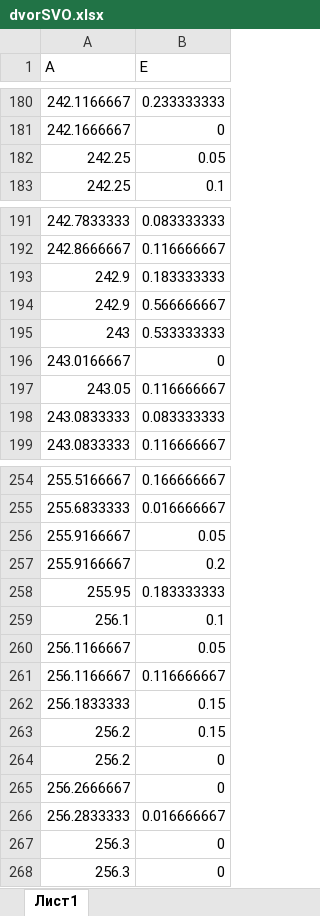
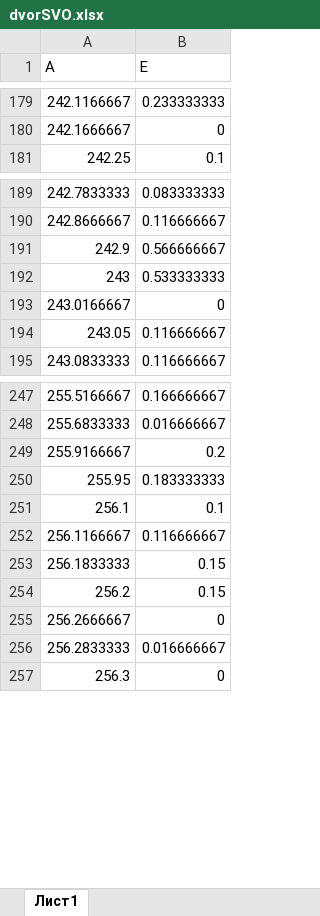
Before and after one commit to MikhailForrest/DirectVisible, an Excel workbook: myDjEnv/setup/polls/elevations/dvorSVO.xlsx, sheet Лист1, drawn as a sheet; only a part is shown, gaps mark what is left out; values as stored, in another font and other column widths than the file's, no borders; the diff covers the shown part only; the diff names each change by its address in the sheet, - before the commit and + after, or states it on an @@ line.

```diff
--- a/myDjEnv/setup/polls/elevations/dvorSVO.xlsx (sheet Лист1)
+++ b/myDjEnv/setup/polls/elevations/dvorSVO.xlsx (sheet Лист1)
-row 182: 242.25 | 0.05
-row 193: 242.9 | 0.183333333
-row 198: 243.0833333 | 0.083333333
-row 256: 255.9166667 | 0.05
-row 260: 256.1166667 | 0.05
-row 264: 256.2 | 0
-row 267: 256.3 | 0
```
Also changed, not shown: 26 removed rows elsewhere in this sheet, 2 other files.
